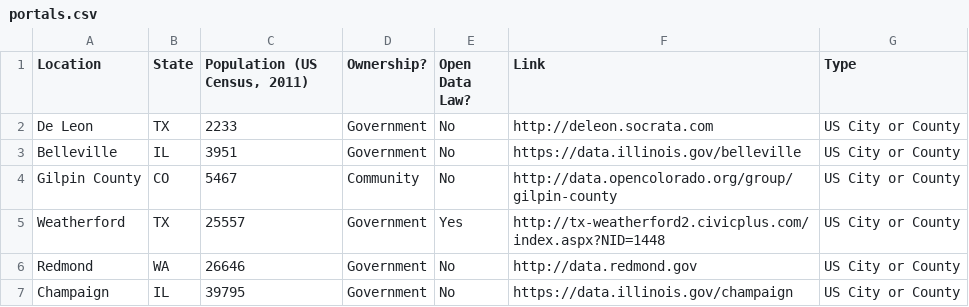
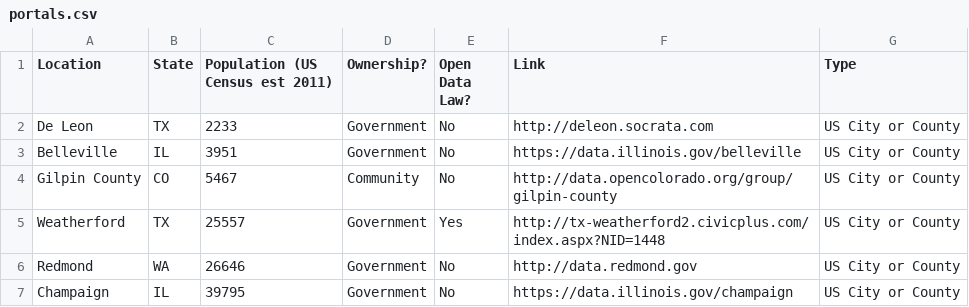
Before and after one commit to rebeccawilliams/opendatacities, a CSV file: portals.csv, drawn as a sheet; only a part is shown.

Commit message:
Update portals.csv

```diff
--- a/portals.csv
+++ b/portals.csv
@@ -1,2 +1,2 @@
-Location ,State,"Population (US Census, 2011)",Ownership?,Open Data Law?,Link ,Type
+Location ,State,"Population (US Census est 2011)",Ownership?,Open Data Law?,Link ,Type
 De Leon,TX,2233,Government ,No,http://deleon.socrata.com,US City or County
```
